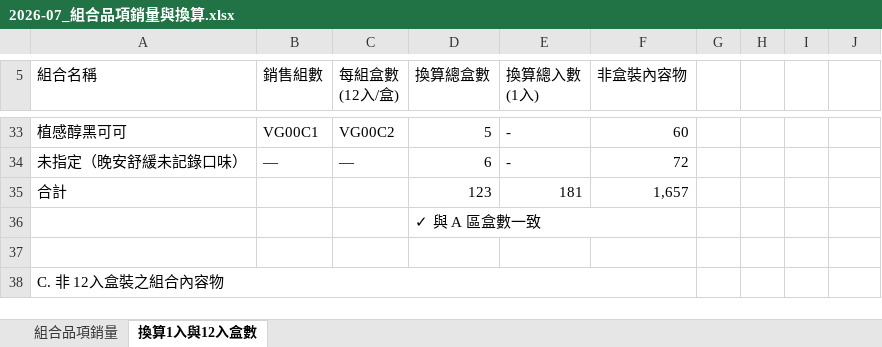
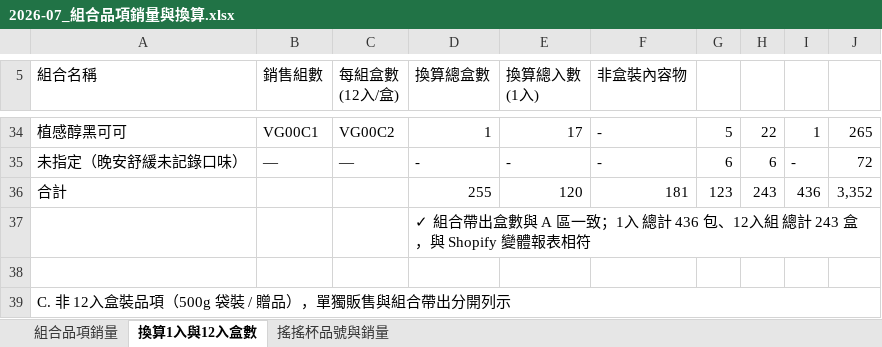
Before and after one commit to as2034125-glitch/workflow-, an Excel workbook: reports/2026-07_組合品項銷量與換算.xlsx, sheet 換算1入與12入盒數, drawn as a sheet; only a part is shown, gaps mark what is left out; values as stored, in another font and other column widths than the file's, no cell formats; removed rows and columns are numbered as before the commit, all else as after; the diff covers the shown part only; the diff names each change by its address in the sheet, - before the commit and + after, or states it on an @@ line.

```diff
--- a/reports/2026-07_組合品項銷量與換算.xlsx (sheet 換算1入與12入盒數)
+++ b/reports/2026-07_組合品項銷量與換算.xlsx (sheet 換算1入與12入盒數)
+sheet tab: 搖搖杯品號與銷量
-D34 (換算總盒數): 5
+D34 (換算總盒數): 1
-E34 (換算總入數 (1入)): -
+E34 (換算總入數 (1入)): 17
-F34 (非盒裝內容物): 60
+F34 (非盒裝內容物): -
-G34: (empty)
+G34: 5
-H34: (empty)
+H34: 22
-I34: (empty)
+I34: 1
-J34: (empty)
+J34: 265
-D35 (換算總盒數): 6
+D35 (換算總盒數): -
-F35 (非盒裝內容物): 72
+F35 (非盒裝內容物): -
-G35: (empty)
+G35: 6
-H35: (empty)
+H35: 6
-I35: (empty)
+I35: -
-J35: (empty)
+J35: 72
-D36 (換算總盒數): 123
+D36 (換算總盒數): 255
-E36 (換算總入數 (1入)): 181
+E36 (換算總入數 (1入)): 120
-F36 (非盒裝內容物): 1,657
+F36 (非盒裝內容物): 181
-G36: (empty)
+G36: 123
-H36: (empty)
+H36: 243
-I36: (empty)
+I36: 436
-J36: (empty)
+J36: 3,352
-D37 (換算總盒數): ✓ 與 A 區盒數一致
+D37 (換算總盒數): ✓ 組合帶出盒數與 A 區一致；1入 總計 436 包、12入組 總計 243 盒，與 Shopify 變體報表相符
-D36:F36 merged
+D37:J37 merged
-A39 (組合名稱): C. 非 12入盒裝之組合內容物
+A39 (組合名稱): C. 非 12入盒裝品項（500g 袋裝 / 贈品），單獨販售與組合帶出分開列示
-A38:F38 merged
+A39:J39 merged
```
Also changed, not shown: 3 added rows, 1 removed row, 83 edited cells and merged cells elsewhere in this sheet, cell formats.
